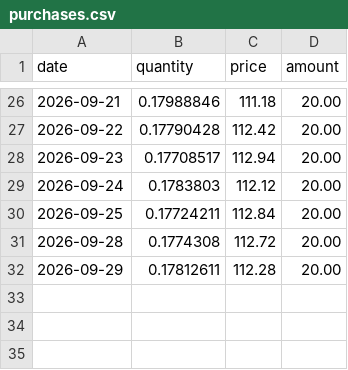
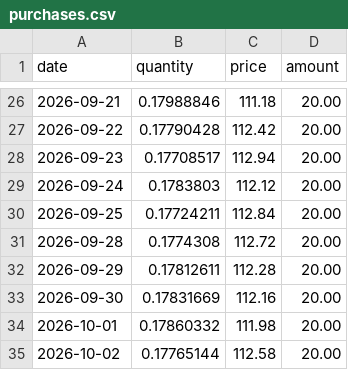
Before and after one commit to ElliottRW/ellwsn.com, a CSV file: data/purchases.csv, drawn as a sheet; only a part is shown, gaps mark what is left out; the diff names each change by its address in the sheet, - before the commit and + after, or states it on an @@ line.

Commit message:
Add new purchase records for September and October 2026

```diff
--- a/data/purchases.csv
+++ b/data/purchases.csv
+row 33: 2026-09-30 | 0.17831669 | 112.16 | 20.00
+row 34: 2026-10-01 | 0.17860332 | 111.98 | 20.00
+row 35: 2026-10-02 | 0.17765144 | 112.58 | 20.00
```
